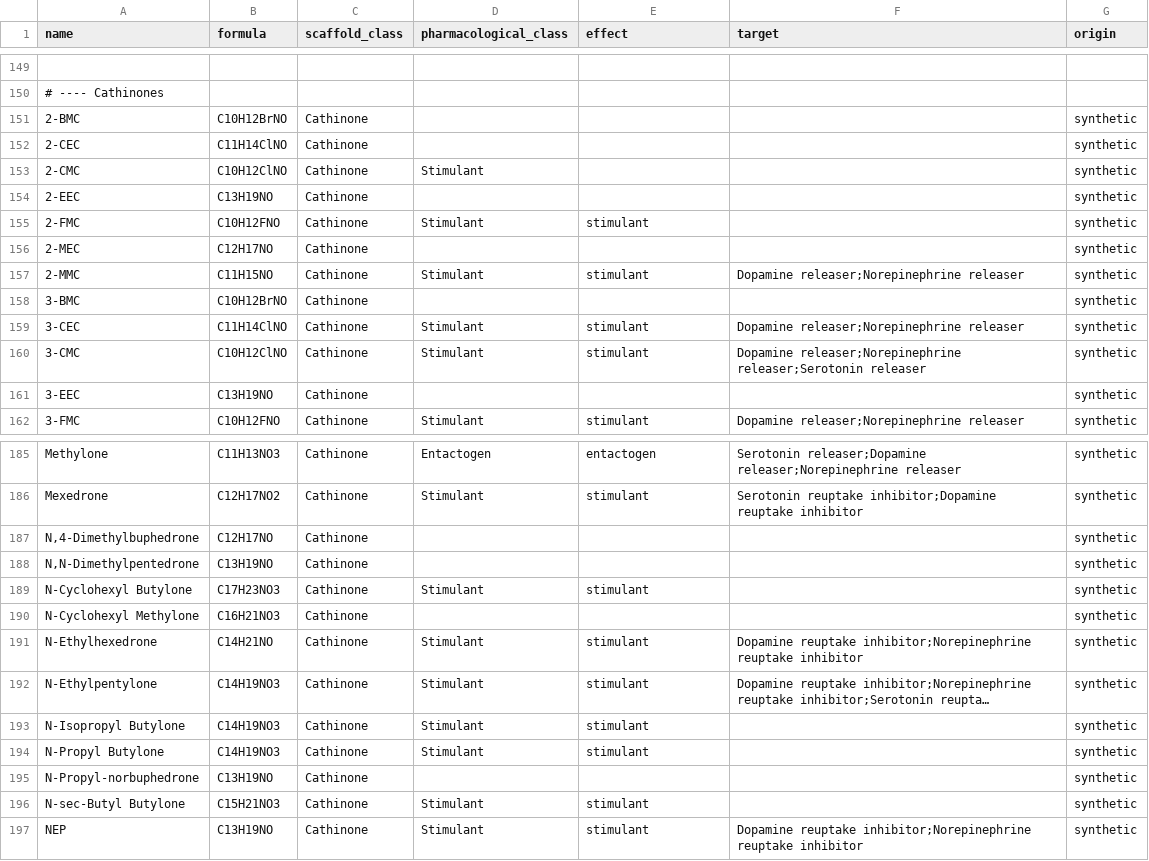
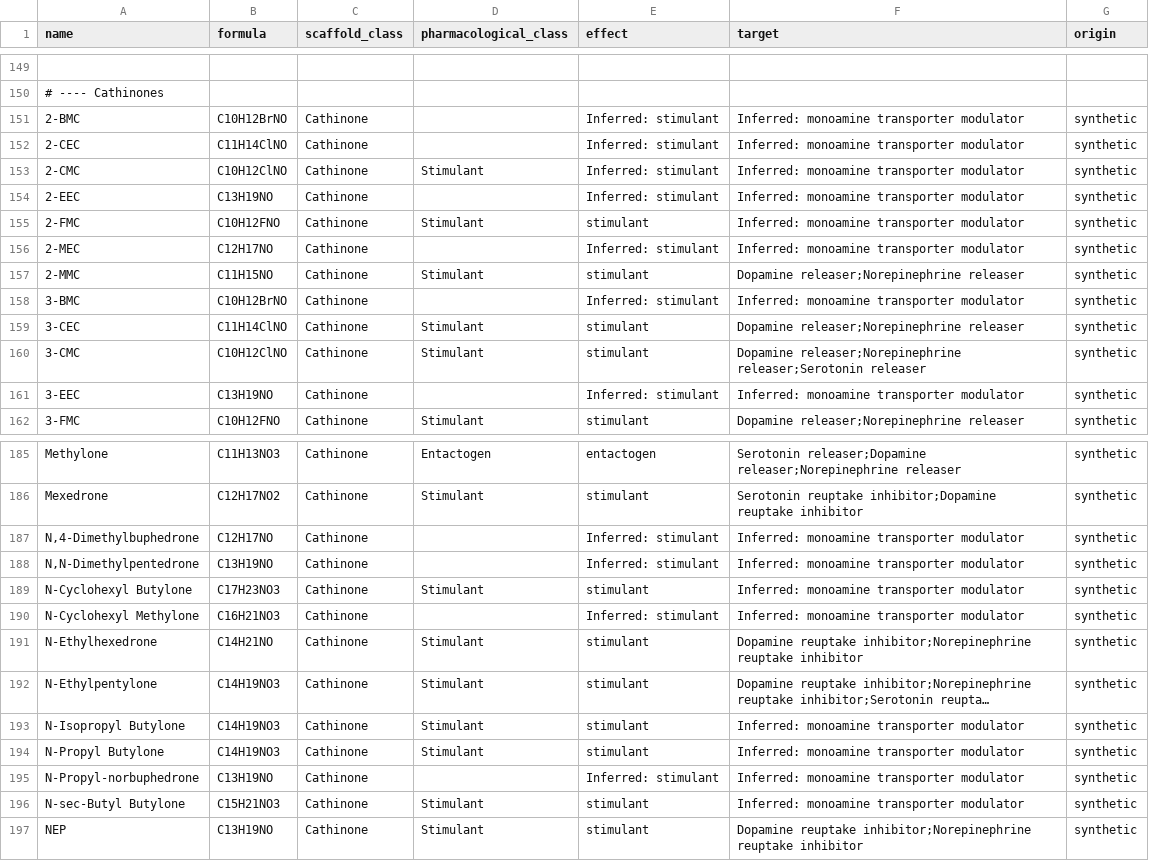
Before and after one commit to uberfap/compounds, a CSV file: data/catalogue/compounds.csv, drawn as a sheet; only a part is shown, gaps mark what is left out; long unchanged cells end in …; the diff covers the shown part only; the diff names each change by its address in the sheet, - before the commit and + after, or states it on an @@ line.

Commit message:
Complete effect and target fields with marked inferences

```diff
--- a/data/catalogue/compounds.csv
+++ b/data/catalogue/compounds.csv
-E151:E154 (effect): (empty)
+E151:E154 (effect): Inferred: stimulant
-F151:F156 (target): (empty)
+F151:F156 (target): Inferred: monoamine transporter modulator
-E156 (effect): (empty)
+E156 (effect): Inferred: stimulant
-E158 (effect): (empty)
+E158 (effect): Inferred: stimulant
-F158 (target): (empty)
+F158 (target): Inferred: monoamine transporter modulator
-E161 (effect): (empty)
+E161 (effect): Inferred: stimulant
-F161 (target): (empty)
+F161 (target): Inferred: monoamine transporter modulator
-E187:E188 (effect): (empty)
+E187:E188 (effect): Inferred: stimulant
-F187:F190 (target): (empty)
+F187:F190 (target): Inferred: monoamine transporter modulator
-E190 (effect): (empty)
+E190 (effect): Inferred: stimulant
-F193:F196 (target): (empty)
+F193:F196 (target): Inferred: monoamine transporter modulator
-E195 (effect): (empty)
+E195 (effect): Inferred: stimulant
```
Also changed, not shown: 9 added rows and 83 edited cells elsewhere in this file.
